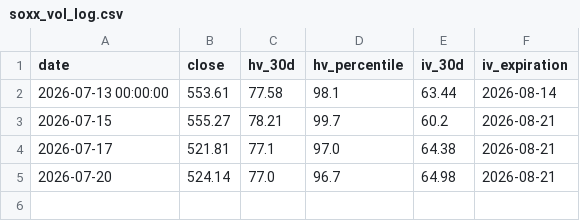
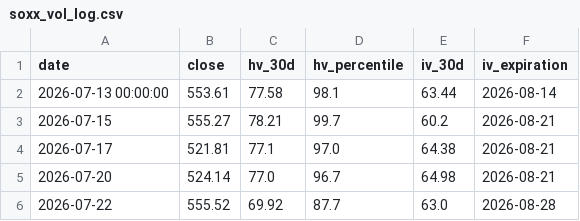
Before and after one commit to malavender/soxx-vol-tracker, a CSV file: soxx_vol_log.csv, drawn as a sheet.

```diff
--- a/soxx_vol_log.csv
+++ b/soxx_vol_log.csv
@@ -5 +5,2 @@ date,close,hv_30d,hv_percentile,iv_30d,iv_expiration
 2026-07-20,524.14,77.0,96.7,64.98,2026-08-21
+2026-07-22,555.52,69.92,87.7,63.0,2026-08-28
```
Also changed, not shown: 1 other file.
